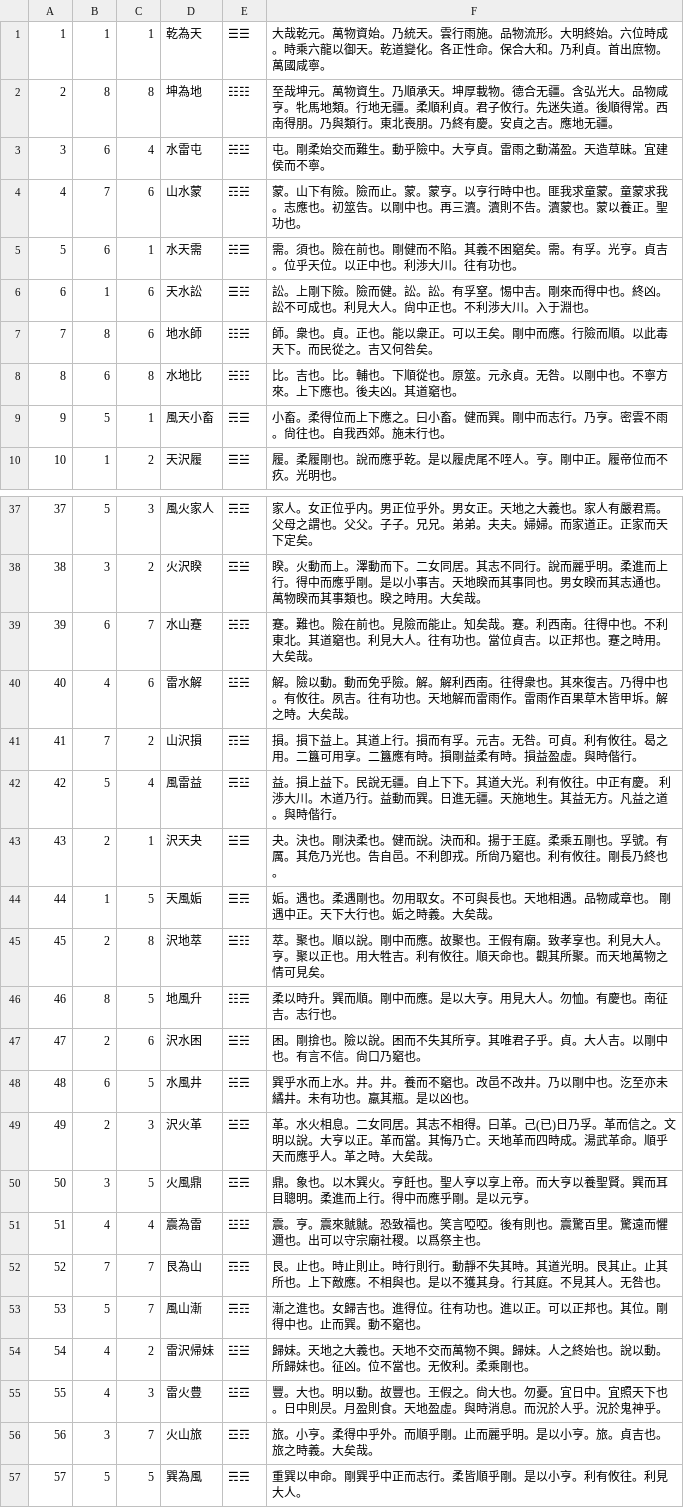
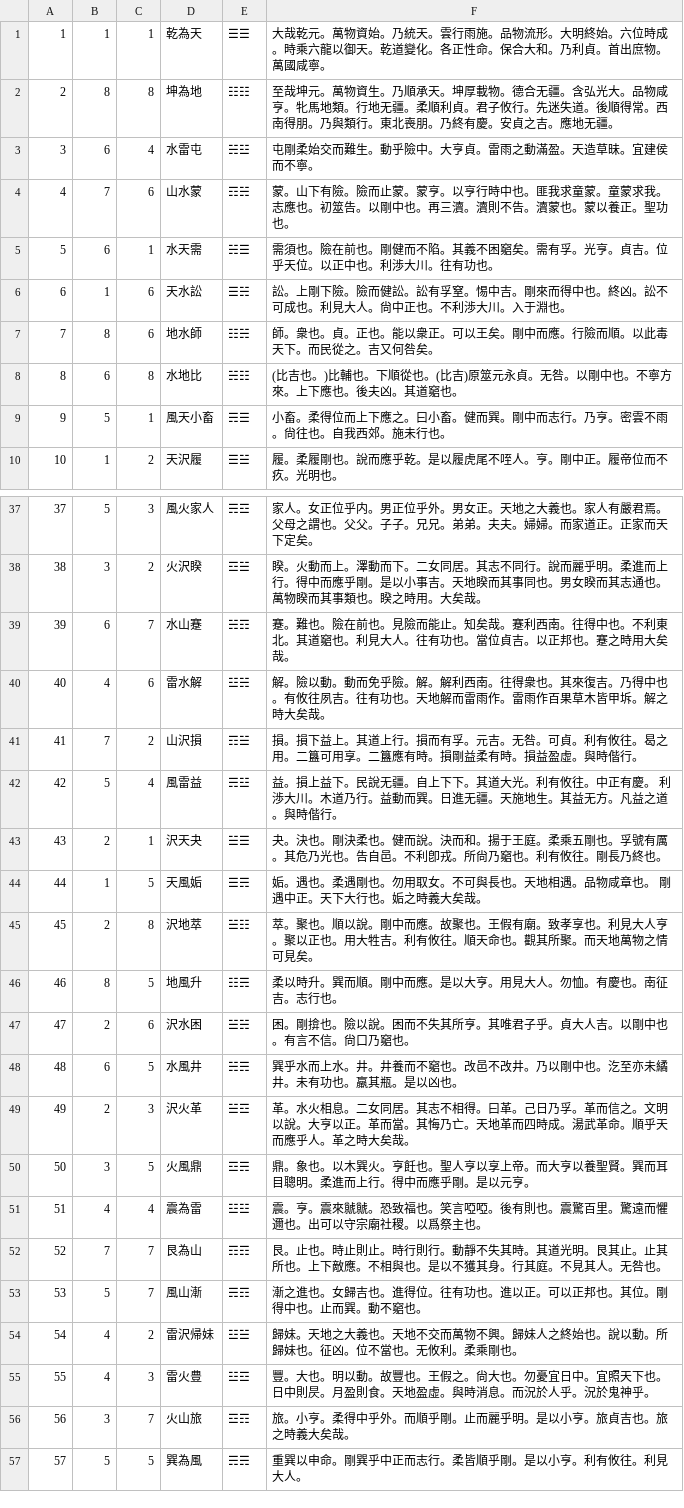
Before and after one commit to koniti/Book_of_Changes, a CSV file: 02tanden.csv, drawn as a sheet; only a part is shown, gaps mark what is left out; the diff covers the shown part only.

```diff
--- a/02tanden.csv
+++ b/02tanden.csv
@@ -2,8 +2,8 @@
 2,8,8,"坤為地","☷☷","至哉坤元。萬物資生。乃順承天。坤厚載物。德合无疆。含弘光大。品物咸亨。牝馬地類。行地无疆。柔順利貞。君子攸行。先迷失道。後順得常。西南得朋。乃與類行。東北喪朋。乃終有慶。安貞之吉。應地无疆。"
-3,6,4,"水雷屯","☵☳","屯。剛柔始交而難生。動乎險中。大亨貞。雷雨之動滿盈。天造草昧。宜建侯而不寧。"
-4,7,6,"山水蒙","☶☵","蒙。山下有險。險而止。蒙。蒙亨。以亨行時中也。匪我求童蒙。童蒙求我。志應也。初筮告。以剛中也。再三瀆。瀆則不告。瀆蒙也。蒙以養正。聖功也。"
-5,6,1,"水天需","☵☰","需。須也。險在前也。剛健而不陷。其義不困竆矣。需。有孚。光亨。貞吉。位乎天位。以正中也。利渉大川。往有功也。"
-6,1,6,"天水訟","☰☵","訟。上剛下險。險而健。訟。訟。有孚窒。惕中吉。剛來而得中也。終凶。訟不可成也。利見大人。尙中正也。不利渉大川。入于淵也。"
+3,6,4,"水雷屯","☵☳","屯剛柔始交而難生。動乎險中。大亨貞。雷雨之動滿盈。天造草昧。宜建侯而不寧。"
+4,7,6,"山水蒙","☶☵","蒙。山下有險。險而止蒙。蒙亨。以亨行時中也。匪我求童蒙。童蒙求我。志應也。初筮告。以剛中也。再三瀆。瀆則不告。瀆蒙也。蒙以養正。聖功也。"
+5,6,1,"水天需","☵☰","需須也。險在前也。剛健而不陷。其義不困竆矣。需有孚。光亨。貞吉。位乎天位。以正中也。利渉大川。往有功也。"
+6,1,6,"天水訟","☰☵","訟。上剛下險。險而健訟。訟有孚窒。惕中吉。剛來而得中也。終凶。訟不可成也。利見大人。尙中正也。不利渉大川。入于淵也。"
 7,8,6,"地水師","☷☵","師。衆也。貞。正也。能以衆正。可以王矣。剛中而應。行險而順。以此毒天下。而民從之。吉又何咎矣。"
-8,6,8,"水地比","☵☷","比。吉也。比。輔也。下順從也。原筮。元永貞。无咎。以剛中也。不寧方來。上下應也。後夫凶。其道竆也。"
+8,6,8,"水地比","☵☷","(比吉也。)比輔也。下順從也。(比吉)原筮元永貞。无咎。以剛中也。不寧方來。上下應也。後夫凶。其道竆也。"
 9,5,1,"風天小畜","☴☰","小畜。柔得位而上下應之。曰小畜。健而巽。剛中而志行。乃亨。密雲不雨。尙往也。自我西郊。施未行也。"
@@ -38,13 +38,13 @@
 38,3,2,"火沢睽","☲☱","睽。火動而上。澤動而下。二女同居。其志不同行。說而麗乎明。柔進而上行。得中而應乎剛。是以小事吉。天地睽而其事同也。男女睽而其志通也。萬物睽而其事類也。睽之時用。大矣哉。"
-39,6,7,"水山蹇","☵☶","蹇。難也。險在前也。見險而能止。知矣哉。蹇。利西南。往得中也。不利東北。其道竆也。利見大人。往有功也。當位貞吉。以正邦也。蹇之時用。大矣哉。"
-40,4,6,"雷水解","☳☵","解。險以動。動而免乎險。解。解利西南。往得衆也。其來復吉。乃得中也。有攸往。夙吉。往有功也。天地解而雷雨作。雷雨作百果草木皆甲坼。解之時。大矣哉。"
+39,6,7,"水山蹇","☵☶","蹇。難也。險在前也。見險而能止。知矣哉。蹇利西南。往得中也。不利東北。其道竆也。利見大人。往有功也。當位貞吉。以正邦也。蹇之時用大矣哉。"
+40,4,6,"雷水解","☳☵","解。險以動。動而免乎險。解。解利西南。往得衆也。其來復吉。乃得中也。有攸往夙吉。往有功也。天地解而雷雨作。雷雨作百果草木皆甲坼。解之時大矣哉。"
 41,7,2,"山沢損","☶☱","損。損下益上。其道上行。損而有孚。元吉。无咎。可貞。利有攸往。曷之用。二簋可用享。二簋應有時。損剛益柔有時。損益盈虛。與時偕行。"
 42,5,4,"風雷益","☴☳","益。損上益下。民說无疆。自上下下。其道大光。利有攸往。中正有慶。 利渉大川。木道乃行。益動而巽。日進无疆。天施地生。其益无方。凡益之道。與時偕行。"
-43,2,1,"沢天夬","☱☰","夬。決也。剛決柔也。健而說。決而和。揚于王庭。柔乘五剛也。孚號。有厲。其危乃光也。告自邑。不利卽戎。所尙乃竆也。利有攸往。剛長乃終也。"
-44,1,5,"天風姤","☰☴","姤。遇也。柔遇剛也。勿用取女。不可與長也。天地相遇。品物咸章也。 剛遇中正。天下大行也。姤之時義。大矣哉。"
-45,2,8,"沢地萃","☱☷","萃。聚也。順以說。剛中而應。故聚也。王假有廟。致孝享也。利見大人。亨。聚以正也。用大牲吉。利有攸往。順天命也。觀其所聚。而天地萬物之情可見矣。"
+43,2,1,"沢天夬","☱☰","夬。決也。剛決柔也。健而說。決而和。揚于王庭。柔乘五剛也。孚號有厲。其危乃光也。告自邑。不利卽戎。所尙乃竆也。利有攸往。剛長乃終也。"
+44,1,5,"天風姤","☰☴","姤。遇也。柔遇剛也。勿用取女。不可與長也。天地相遇。品物咸章也。 剛遇中正。天下大行也。姤之時義大矣哉。"
+45,2,8,"沢地萃","☱☷","萃。聚也。順以說。剛中而應。故聚也。王假有廟。致孝享也。利見大人亨。聚以正也。用大牲吉。利有攸往。順天命也。觀其所聚。而天地萬物之情可見矣。"
 46,8,5,"地風升","☷☴","柔以時升。巽而順。剛中而應。是以大亨。用見大人。勿恤。有慶也。南征吉。志行也。"
-47,2,6,"沢水困","☱☵","困。剛揜也。險以說。困而不失其所亨。其唯君子乎。貞。大人吉。以剛中也。有言不信。尙口乃竆也。"
-48,6,5,"水風井","☵☴","巽乎水而上水。井。井。養而不竆也。改邑不改井。乃以剛中也。汔至亦未繘井。未有功也。羸其瓶。是以凶也。"
-49,2,3,"沢火革","☱☲","革。水火相息。二女同居。其志不相得。曰革。己(已)日乃孚。革而信之。文明以說。大亨以正。革而當。其悔乃亡。天地革而四時成。湯武革命。順乎天而應乎人。革之時。大矣哉。"
+47,2,6,"沢水困","☱☵","困。剛揜也。險以說。困而不失其所亨。其唯君子乎。貞大人吉。以剛中也。有言不信。尙口乃竆也。"
+48,6,5,"水風井","☵☴","巽乎水而上水。井。井養而不竆也。改邑不改井。乃以剛中也。汔至亦未繘井。未有功也。羸其瓶。是以凶也。"
+49,2,3,"沢火革","☱☲","革。水火相息。二女同居。其志不相得。曰革。己日乃孚。革而信之。文明以說。大亨以正。革而當。其悔乃亡。天地革而四時成。湯武革命。順乎天而應乎人。革之時大矣哉。"
 50,3,5,"火風鼎","☲☴","鼎。象也。以木巽火。亨飪也。聖人亨以享上帝。而大亨以養聖賢。巽而耳目聰明。柔進而上行。得中而應乎剛。是以元亨。"
@@ -53,5 +53,5 @@
 53,5,7,"風山漸","☴☶","漸之進也。女歸吉也。進得位。往有功也。進以正。可以正邦也。其位。剛得中也。止而巽。動不竆也。"
-54,4,2,"雷沢帰妹","☳☱","歸妹。天地之大義也。天地不交而萬物不興。歸妹。人之終始也。說以動。所歸妹也。征凶。位不當也。无攸利。柔乘剛也。"
-55,4,3,"雷火豊","☳☲","豐。大也。明以動。故豐也。王假之。尙大也。勿憂。宜日中。宜照天下也。日中則昃。月盈則食。天地盈虛。與時消息。而況於人乎。況於鬼神乎。"
-56,3,7,"火山旅","☲☶","旅。小亨。柔得中乎外。而順乎剛。止而麗乎明。是以小亨。旅。貞吉也。旅之時義。大矣哉。"
+54,4,2,"雷沢帰妹","☳☱","歸妹。天地之大義也。天地不交而萬物不興。歸妹人之終始也。說以動。所歸妹也。征凶。位不當也。无攸利。柔乘剛也。"
+55,4,3,"雷火豊","☳☲","豐。大也。明以動。故豐也。王假之。尙大也。勿憂宜日中。宜照天下也。日中則昃。月盈則食。天地盈虛。與時消息。而況於人乎。況於鬼神乎。"
+56,3,7,"火山旅","☲☶","旅。小亨。柔得中乎外。而順乎剛。止而麗乎明。是以小亨。旅貞吉也。旅之時義大矣哉。"
 57,5,5,"巽為風","☴☴","重巽以申命。剛巽乎中正而志行。柔皆順乎剛。是以小亨。利有攸往。利見大人。"
```
Also changed, not shown: 7 edited cells elsewhere in this file, 01ka.csv, 06bungen.csv, 3 other files.
